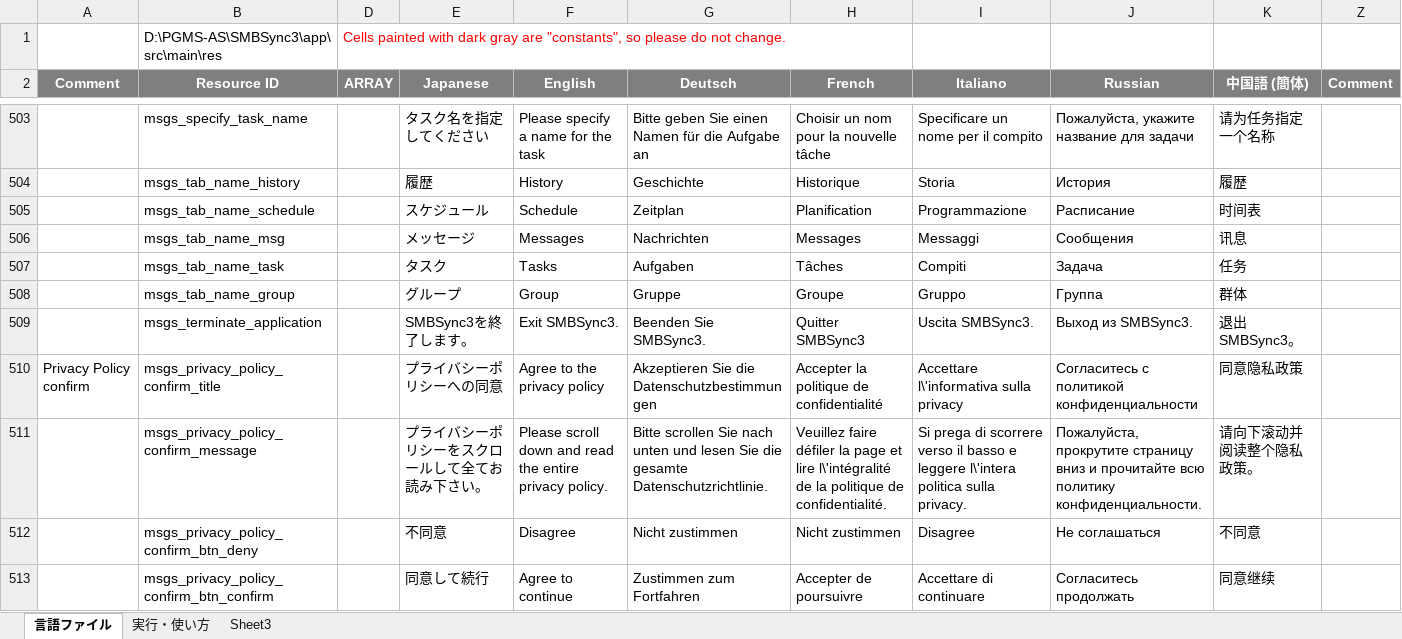
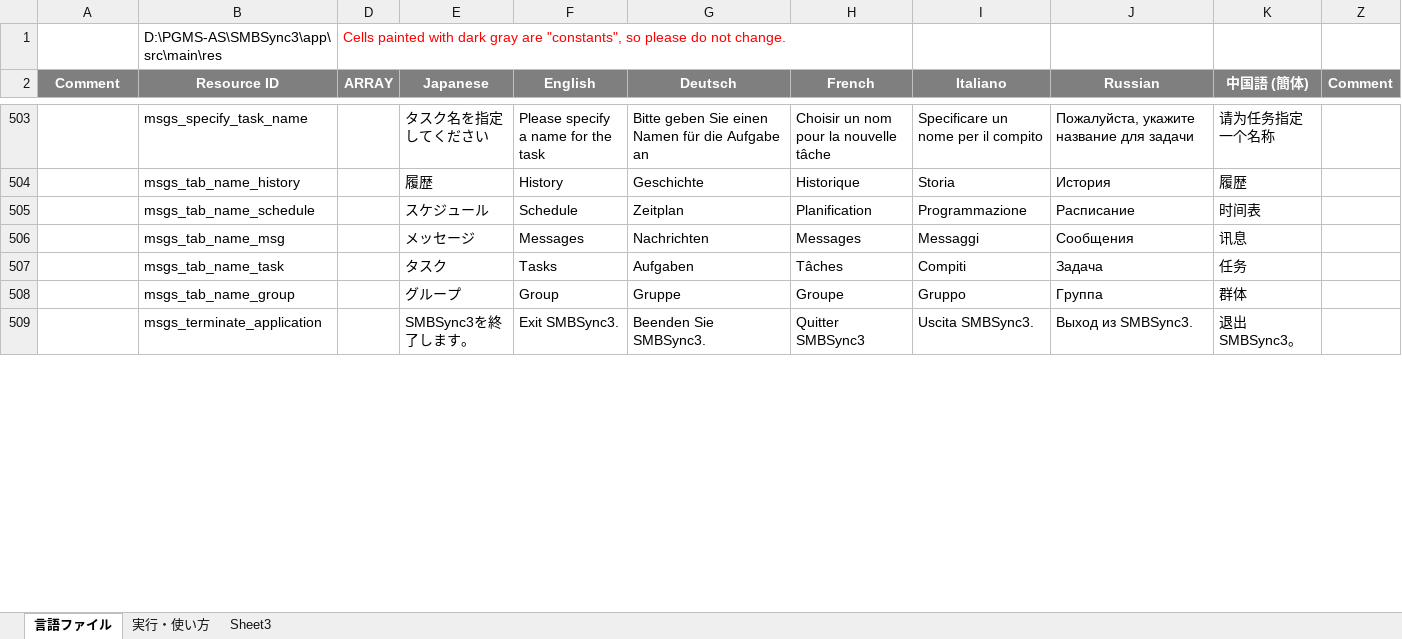
Before and after one commit to Sentaroh/SMBSync3, an Excel workbook: message_translation_sync3.xlsm, sheet 言語ファイル, drawn as a sheet; only a part is shown, gaps mark what is left out; values as stored, in another font and other column widths than the file's, no borders; charts and pictures not drawn; removed rows and columns are numbered as before the commit, all else as after; the diff covers the shown part only; the diff names each change by its address in the sheet, - before the commit and + after, or states it on an @@ line.

```diff
--- a/message_translation_sync3.xlsm (sheet 言語ファイル)
+++ b/message_translation_sync3.xlsm (sheet 言語ファイル)
-row 510: Privacy Policy confirm | msgs_privacy_policy_confirm_title |  | プライバシーポリシーへの同意 | Agree to the privacy policy | Akzeptieren Sie die Datenschutzbestimmungen | Accepter la politique de confidentialité | Accettare l\'informativa sulla privacy | Согласитесь с политикой конфиденциальности | 同意隐私政策
-row 511:  | msgs_privacy_policy_confirm_message |  | プライバシーポリシーをスクロールして全てお読み下さい。 | Please scroll down and read the entire privacy policy. | Bitte scrollen Sie nach unten und lesen Sie die gesamte Datenschutzrichtlinie. | Veuillez faire défiler la page et lire l\'intégralité de la politique de confidentialité. | Si prega di scorrere verso il basso e leggere l\'intera politica sulla privacy. | Пожалуйста, прокрутите страницу вниз и прочитайте всю политику конфиденциальности. | 请向下滚动并阅读整个隐私政策。
-row 512:  | msgs_privacy_policy_confirm_btn_deny |  | 不同意 | Disagree | Nicht zustimmen | Nicht zustimmen | Disagree | Не соглашаться | 不同意
-row 513:  | msgs_privacy_policy_confirm_btn_confirm |  | 同意して続行 | Agree to continue | Zustimmen zum Fortfahren | Accepter de poursuivre | Accettare di continuare | Согласитесь продолжать | 同意继续
```
Also changed, not shown: 2 added rows, 2 removed rows and 7 edited cells elsewhere in this sheet, app/help/@help_smbsync3.xlsm, 18 other files.
